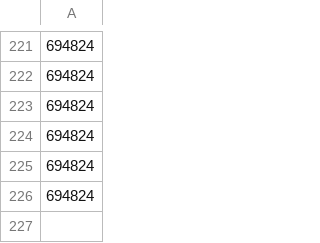
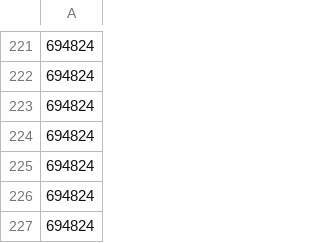
Before and after one commit to Josh2K/Josh2K.github.io, a CSV file: bad_segments.csv, drawn as a sheet; only a part is shown, gaps mark what is left out; the diff names each change by its address in the sheet, - before the commit and + after, or states it on an @@ line.

```diff
--- a/bad_segments.csv
+++ b/bad_segments.csv
+row 227: 694824
```
Also changed, not shown: distance.csv, segmentcountovertime.csv, 7 other files.
